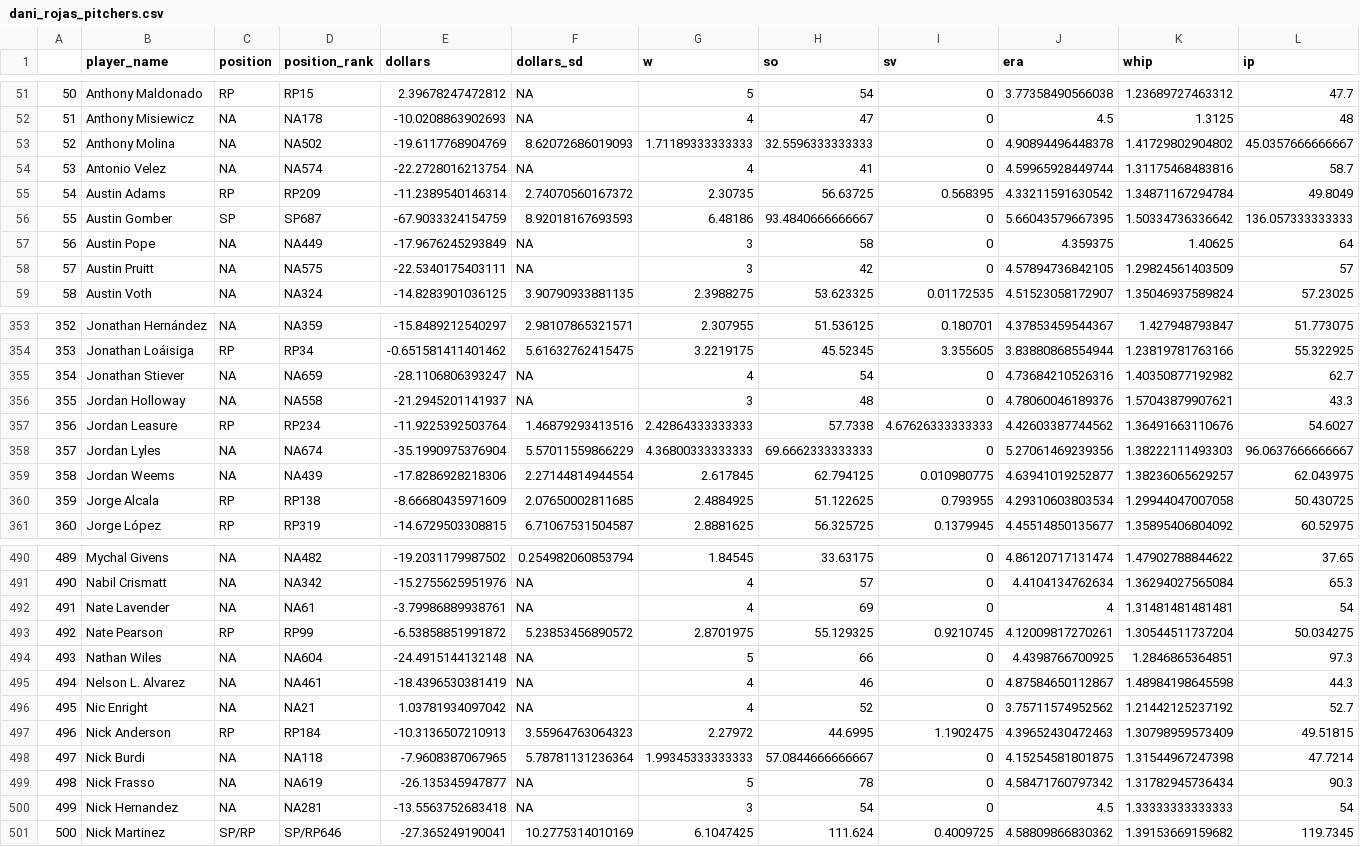
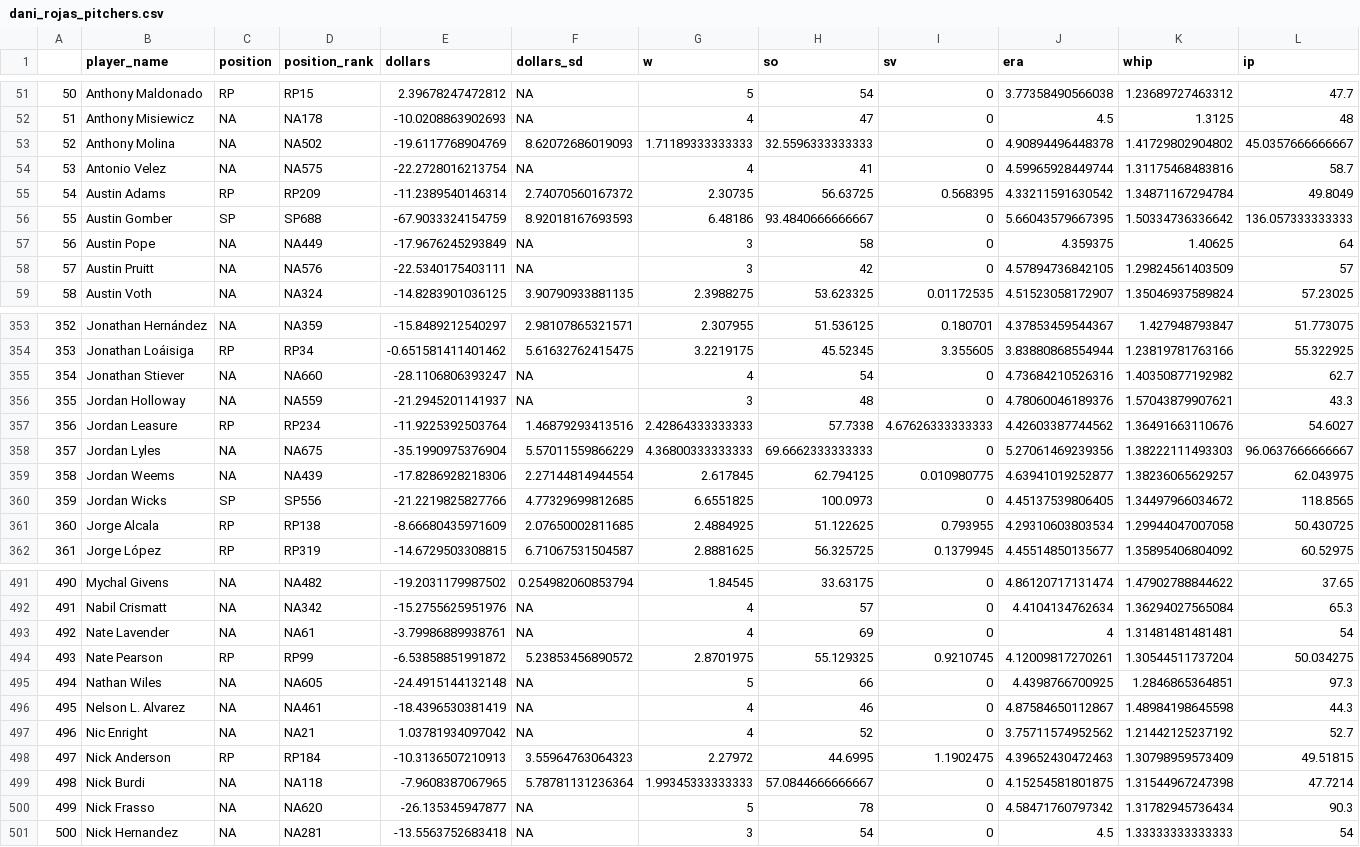
Before and after one commit to SamuelLachance/Betting, a CSV file: ottoneu/dani_rojas_pitchers.csv, drawn as a sheet; only a part is shown, gaps mark what is left out; removed rows and columns are numbered as before the commit, all else as after; rows hold the shown columns only; the diff covers the shown part only; the diff names each change by its address in the sheet, - before the commit and + after, or states it on an @@ line.

```diff
--- a/ottoneu/dani_rojas_pitchers.csv
+++ b/ottoneu/dani_rojas_pitchers.csv
-D54 (position_rank): NA574
+D54 (position_rank): NA575
-D56 (position_rank): SP687
+D56 (position_rank): SP688
-D58 (position_rank): NA575
+D58 (position_rank): NA576
-D355 (position_rank): NA659
+D355 (position_rank): NA660
-D356 (position_rank): NA558
+D356 (position_rank): NA559
-D358 (position_rank): NA674
+D358 (position_rank): NA675
+row 360: 359 | Jordan Wicks | SP | SP556 | -21.2219825827766 | 4.77329699812685 | 6.6551825 | 100.0973 | 0 | 4.45137539806405 | 1.34497966034672 | 118.8565
@@ column A renumbered between rows 361 and 501 @@
-D495 (position_rank): NA604
+D495 (position_rank): NA605
-D500 (position_rank): NA619
+D500 (position_rank): NA620
-row 501: 500 | Nick Martinez | SP/RP | SP/RP646 | -27.365249190041 | 10.2775314010169 | 6.1047425 | 111.624 | 0.4009725 | 4.58809866830362 | 1.39153669159682 | 119.7345
```
Also changed, not shown: 96 edited cells elsewhere in this file, ottoneu/bum_bum_pitchers.csv, ottoneu/dani_rojas_hitters.csv, 1 other file.
